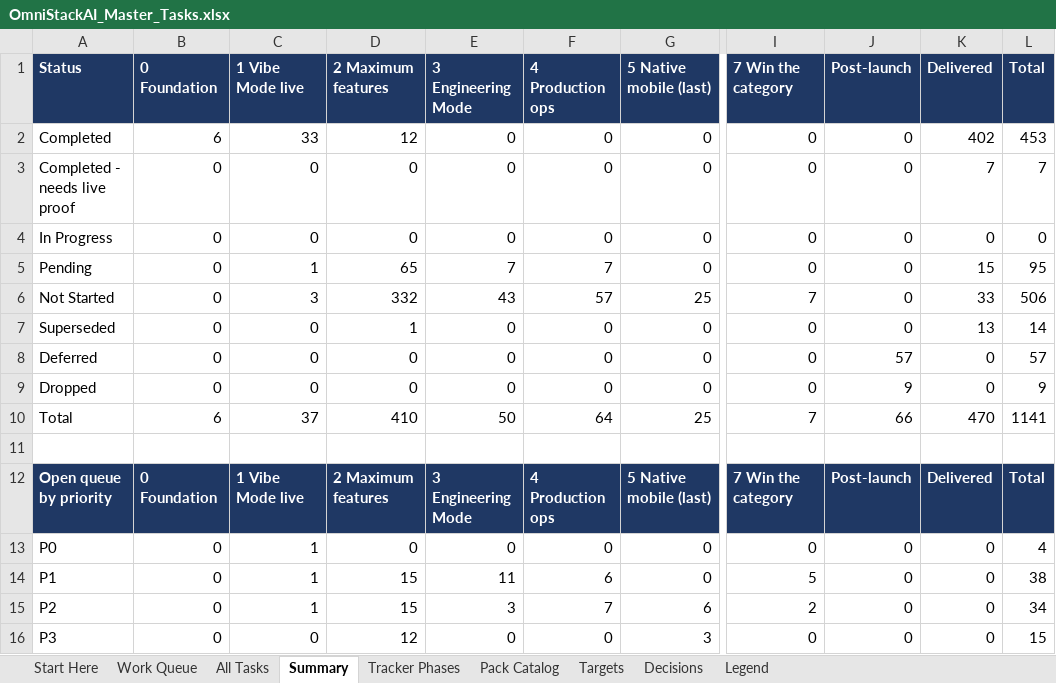
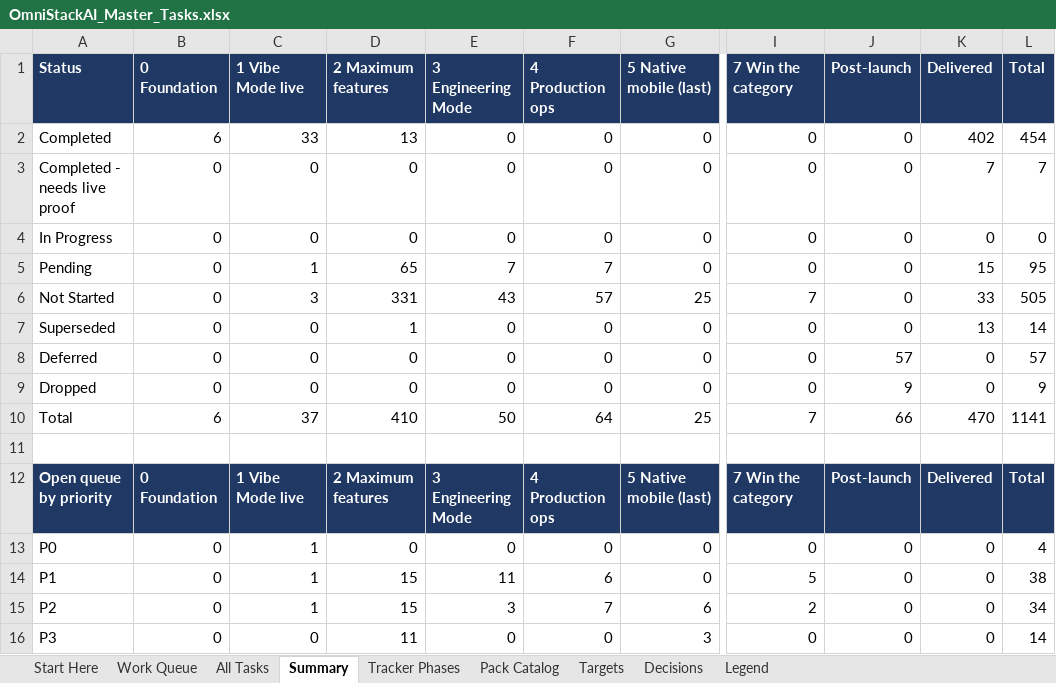
Before and after one commit to sanjeetji/OmniStackAi, an Excel workbook: R_&_D/Platform_Completion/OmniStackAI_Master_Tasks.xlsx, sheet Summary, drawn as a sheet; only a part is shown, gaps mark what is left out; values as stored, in another font and other column widths than the file's, no borders; the diff names each change by its address in the sheet, - before the commit and + after, or states it on an @@ line.

```diff
--- a/R_&_D/Platform_Completion/OmniStackAI_Master_Tasks.xlsx (sheet Summary)
+++ b/R_&_D/Platform_Completion/OmniStackAI_Master_Tasks.xlsx (sheet Summary)
-D2 (2 Maximum features): 12
+D2 (2 Maximum features): 13
-L2 (Total): 453
+L2 (Total): 454
-D6 (2 Maximum features): 332
+D6 (2 Maximum features): 331
-L6 (Total): 506
+L6 (Total): 505
-D16 (2 Maximum features): 12
+D16 (2 Maximum features): 11
-L16 (Total): 15
+L16 (Total): 14
```
Also changed, not shown: sheet All Tasks, sheet Work Queue, 12 other files.
